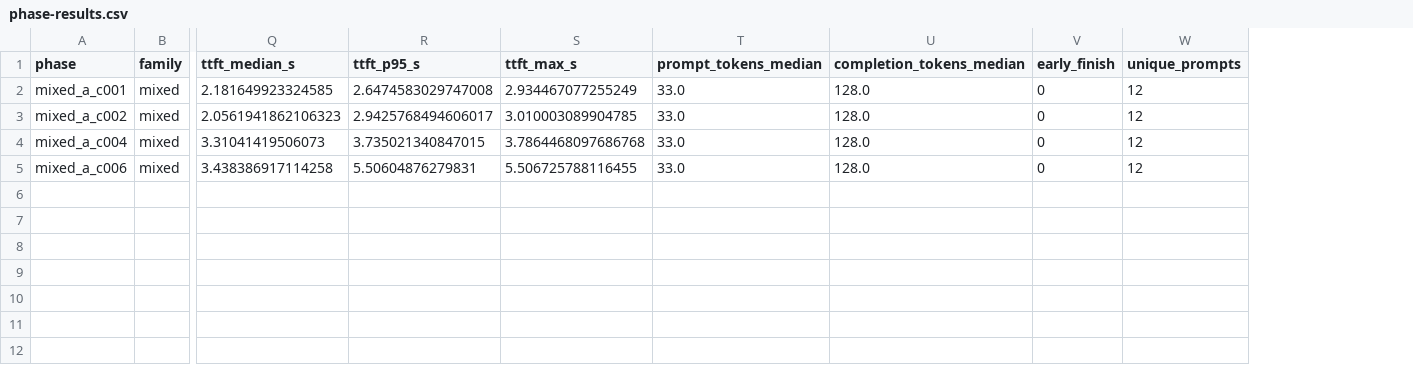
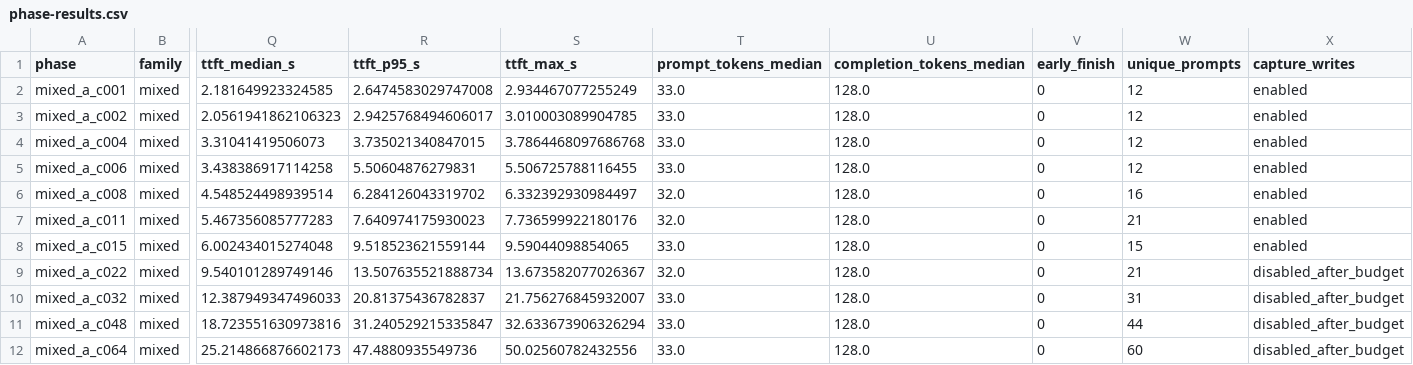
Before and after one commit to labscommunity/cascadia, a CSV file: autolab/experiments/046_final_performance/phase-results.csv, drawn as a sheet; only a part is shown, gaps mark what is left out; rows hold the shown columns only; the diff names each change by its address in the sheet, - before the commit and + after, or states it on an @@ line.

Commit message:
lab: checkpoint concurrency curve through 64 streams

```diff
--- a/autolab/experiments/046_final_performance/phase-results.csv
+++ b/autolab/experiments/046_final_performance/phase-results.csv
+column X (capture_writes), rows 2-5: all enabled
+row 6: mixed_a_c008 | mixed | 4.548524498939514 | 6.284126043319702 | 6.332392930984497 | 32.0 | 128.0 | 0 | 16 | enabled
+row 7: mixed_a_c011 | mixed | 5.467356085777283 | 7.640974175930023 | 7.736599922180176 | 32.0 | 128.0 | 0 | 21 | enabled
+row 8: mixed_a_c015 | mixed | 6.002434015274048 | 9.518523621559144 | 9.59044098854065 | 33.0 | 128.0 | 0 | 15 | enabled
+row 9: mixed_a_c022 | mixed | 9.540101289749146 | 13.507635521888734 | 13.673582077026367 | 32.0 | 128.0 | 0 | 21 | disabled_after_budget
+row 10: mixed_a_c032 | mixed | 12.387949347496033 | 20.81375436782837 | 21.756276845932007 | 33.0 | 128.0 | 0 | 31 | disabled_after_budget
+row 11: mixed_a_c048 | mixed | 18.723551630973816 | 31.240529215335847 | 32.633673906326294 | 33.0 | 128.0 | 0 | 44 | disabled_after_budget
+row 12: mixed_a_c064 | mixed | 25.214866876602173 | 47.4880935549736 | 50.02560782432556 | 33.0 | 128.0 | 0 | 60 | disabled_after_budget
```
Also changed, not shown: 11 other files.
